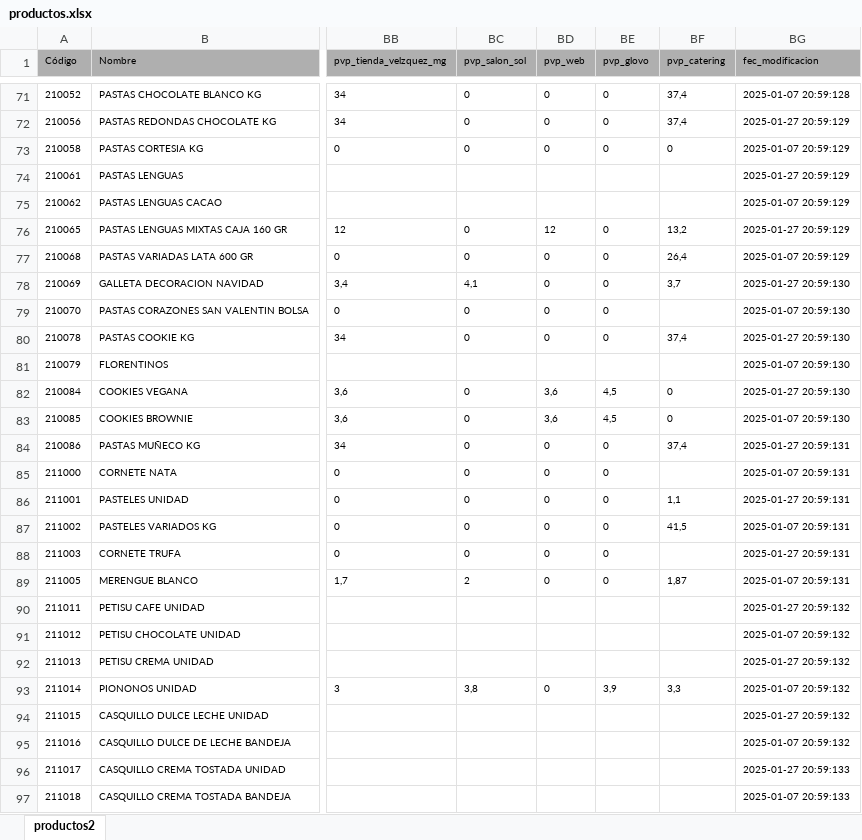
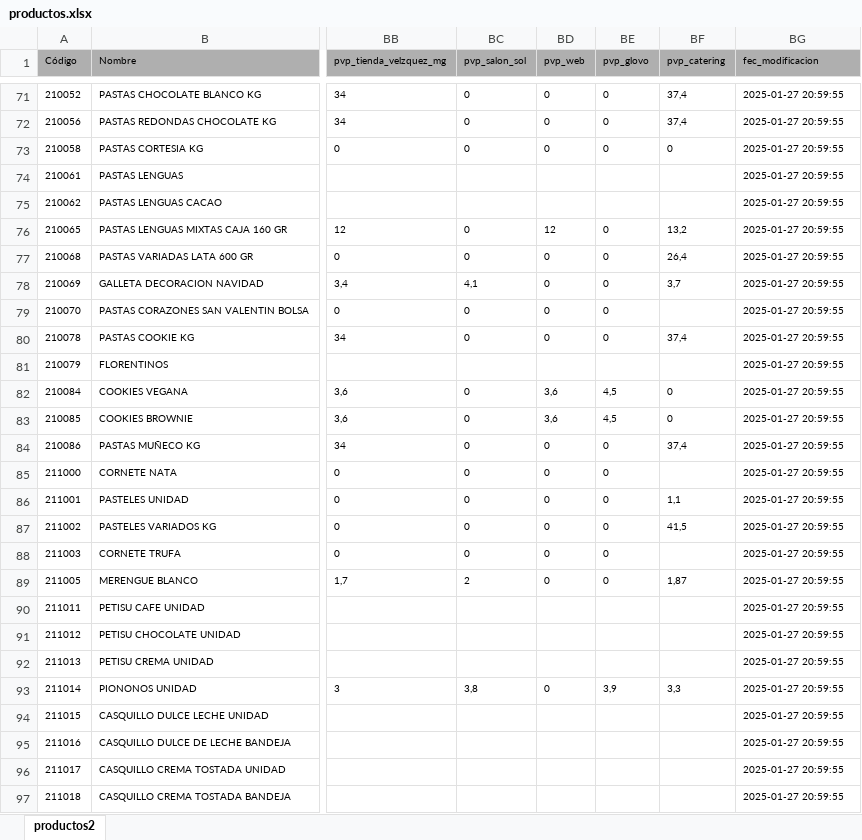
Before and after one commit to lvicenteperea/Mallorquina_API, an Excel workbook: app/ficheros/datos/erp/productos.xlsx, sheet productos2, drawn as a sheet; only a part is shown, gaps mark what is left out; values as stored, in another font and other column widths than the file's, no borders; the diff covers the shown part only; the diff names each change by its address in the sheet, - before the commit and + after, or states it on an @@ line.

Commit message:
OK. Modificaciones para la web en REACT y mejoras

```diff
--- a/app/ficheros/datos/erp/productos.xlsx (sheet productos2)
+++ b/app/ficheros/datos/erp/productos.xlsx (sheet productos2)
-BG71 (fec_modificacion): 2025-01-07 20:59:128
+BG71 (fec_modificacion): 2025-01-27 20:59:55
-BG72 (fec_modificacion): 2025-01-27 20:59:129
+BG72 (fec_modificacion): 2025-01-27 20:59:55
-BG73 (fec_modificacion): 2025-01-07 20:59:129
+BG73 (fec_modificacion): 2025-01-27 20:59:55
-BG74 (fec_modificacion): 2025-01-27 20:59:129
+BG74 (fec_modificacion): 2025-01-27 20:59:55
-BG75 (fec_modificacion): 2025-01-07 20:59:129
+BG75 (fec_modificacion): 2025-01-27 20:59:55
-BG76 (fec_modificacion): 2025-01-27 20:59:129
+BG76 (fec_modificacion): 2025-01-27 20:59:55
-BG77 (fec_modificacion): 2025-01-07 20:59:129
+BG77 (fec_modificacion): 2025-01-27 20:59:55
-BG78 (fec_modificacion): 2025-01-27 20:59:130
+BG78 (fec_modificacion): 2025-01-27 20:59:55
-BG79 (fec_modificacion): 2025-01-07 20:59:130
+BG79 (fec_modificacion): 2025-01-27 20:59:55
-BG80 (fec_modificacion): 2025-01-27 20:59:130
+BG80 (fec_modificacion): 2025-01-27 20:59:55
-BG81 (fec_modificacion): 2025-01-07 20:59:130
+BG81 (fec_modificacion): 2025-01-27 20:59:55
-BG82 (fec_modificacion): 2025-01-27 20:59:130
+BG82 (fec_modificacion): 2025-01-27 20:59:55
-BG83 (fec_modificacion): 2025-01-07 20:59:130
+BG83 (fec_modificacion): 2025-01-27 20:59:55
-BG84 (fec_modificacion): 2025-01-27 20:59:131
+BG84 (fec_modificacion): 2025-01-27 20:59:55
-BG85 (fec_modificacion): 2025-01-07 20:59:131
+BG85 (fec_modificacion): 2025-01-27 20:59:55
-BG86 (fec_modificacion): 2025-01-27 20:59:131
+BG86 (fec_modificacion): 2025-01-27 20:59:55
-BG87 (fec_modificacion): 2025-01-07 20:59:131
+BG87 (fec_modificacion): 2025-01-27 20:59:55
-BG88 (fec_modificacion): 2025-01-27 20:59:131
+BG88 (fec_modificacion): 2025-01-27 20:59:55
-BG89 (fec_modificacion): 2025-01-07 20:59:131
+BG89 (fec_modificacion): 2025-01-27 20:59:55
-BG90 (fec_modificacion): 2025-01-27 20:59:132
+BG90 (fec_modificacion): 2025-01-27 20:59:55
-BG91 (fec_modificacion): 2025-01-07 20:59:132
+BG91 (fec_modificacion): 2025-01-27 20:59:55
-BG92 (fec_modificacion): 2025-01-27 20:59:132
+BG92 (fec_modificacion): 2025-01-27 20:59:55
-BG93 (fec_modificacion): 2025-01-07 20:59:132
+BG93 (fec_modificacion): 2025-01-27 20:59:55
-BG94 (fec_modificacion): 2025-01-27 20:59:132
+BG94 (fec_modificacion): 2025-01-27 20:59:55
-BG95 (fec_modificacion): 2025-01-07 20:59:132
+BG95 (fec_modificacion): 2025-01-27 20:59:55
-BG96 (fec_modificacion): 2025-01-27 20:59:133
+BG96 (fec_modificacion): 2025-01-27 20:59:55
-BG97 (fec_modificacion): 2025-01-07 20:59:133
+BG97 (fec_modificacion): 2025-01-27 20:59:55
```
Also changed, not shown: 1469 edited cells elsewhere in this sheet, 18 other files.
